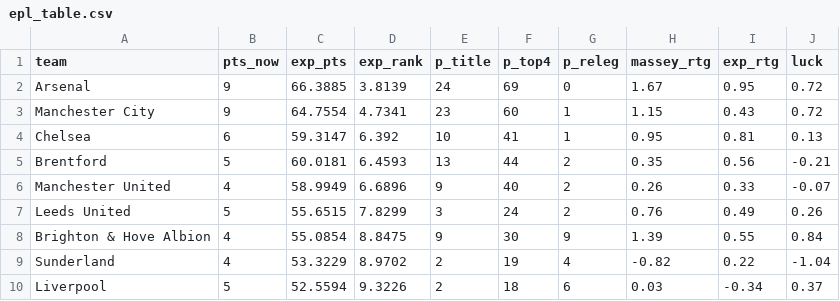
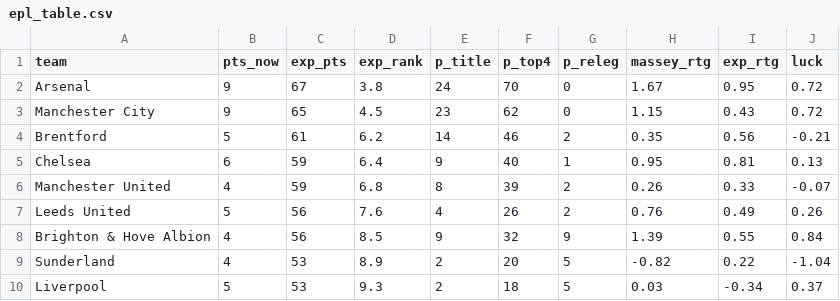
Before and after one commit to joshmartinecon/epl-forecast, a CSV file: data/epl_table.csv, drawn as a sheet; only a part is shown; the diff covers the shown part only.

Commit message:
rounded values in data table

```diff
--- a/data/epl_table.csv
+++ b/data/epl_table.csv
@@ -1,10 +1,10 @@
 "team","pts_now","exp_pts","exp_rank","p_title","p_top4","p_releg","massey_rtg","exp_rtg","luck"
-"Arsenal",9,66.3885,3.8139,24,69,0,1.67,0.95,0.72
-"Manchester City",9,64.7554,4.7341,23,60,1,1.15,0.43,0.72
-"Chelsea",6,59.3147,6.392,10,41,1,0.95,0.81,0.13
-"Brentford",5,60.0181,6.4593,13,44,2,0.35,0.56,-0.21
-"Manchester United",4,58.9949,6.6896,9,40,2,0.26,0.33,-0.07
-"Leeds United",5,55.6515,7.8299,3,24,2,0.76,0.49,0.26
-"Brighton & Hove Albion",4,55.0854,8.8475,9,30,9,1.39,0.55,0.84
-"Sunderland",4,53.3229,8.9702,2,19,4,-0.82,0.22,-1.04
-"Liverpool",5,52.5594,9.3226,2,18,6,0.03,-0.34,0.37
+"Arsenal",9,67,3.8,24,70,0,1.67,0.95,0.72
+"Manchester City",9,65,4.5,23,62,0,1.15,0.43,0.72
+"Brentford",5,61,6.2,14,46,2,0.35,0.56,-0.21
+"Chelsea",6,59,6.4,9,40,1,0.95,0.81,0.13
+"Manchester United",4,59,6.8,8,39,2,0.26,0.33,-0.07
+"Leeds United",5,56,7.6,4,26,2,0.76,0.49,0.26
+"Brighton & Hove Albion",4,56,8.5,9,32,9,1.39,0.55,0.84
+"Sunderland",4,53,8.9,2,20,5,-0.82,0.22,-1.04
+"Liverpool",5,53,9.3,2,18,5,0.03,-0.34,0.37
```
Also changed, not shown: 1 added row, 1 removed row and 35 edited cells elsewhere in this file.
